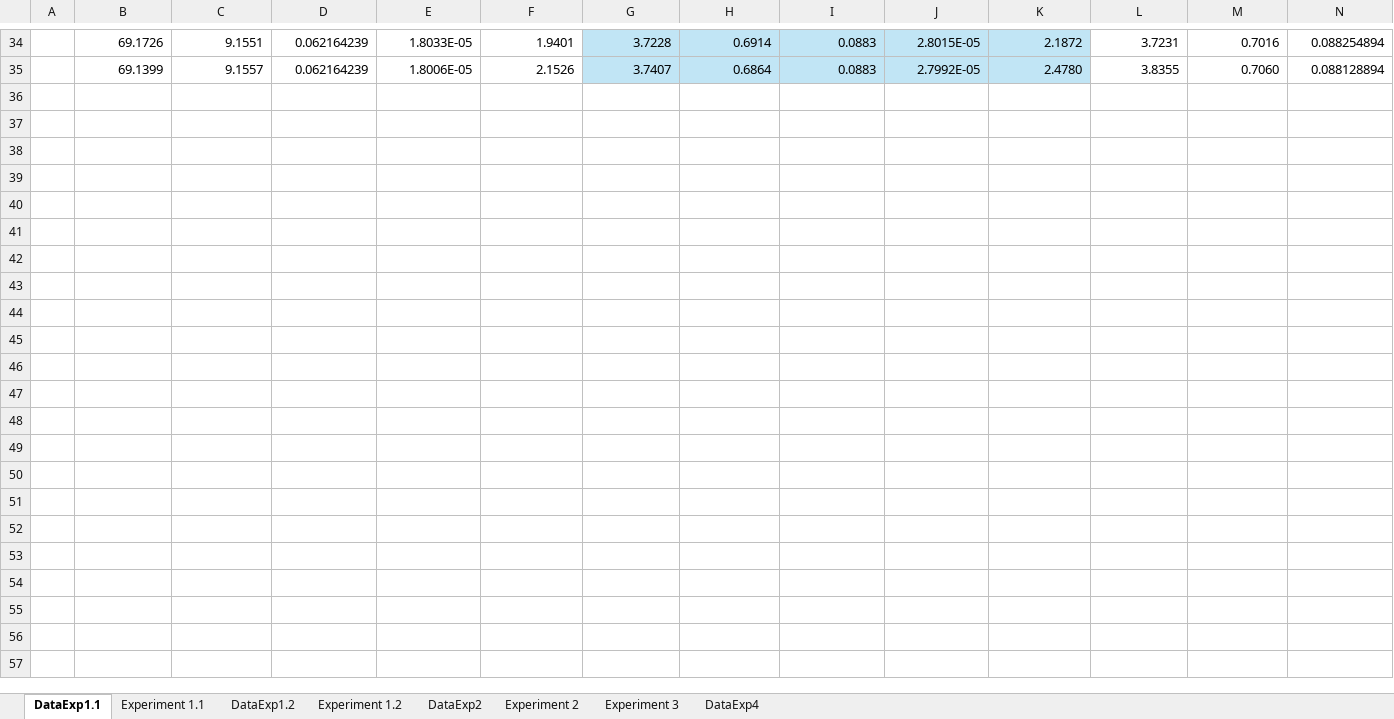
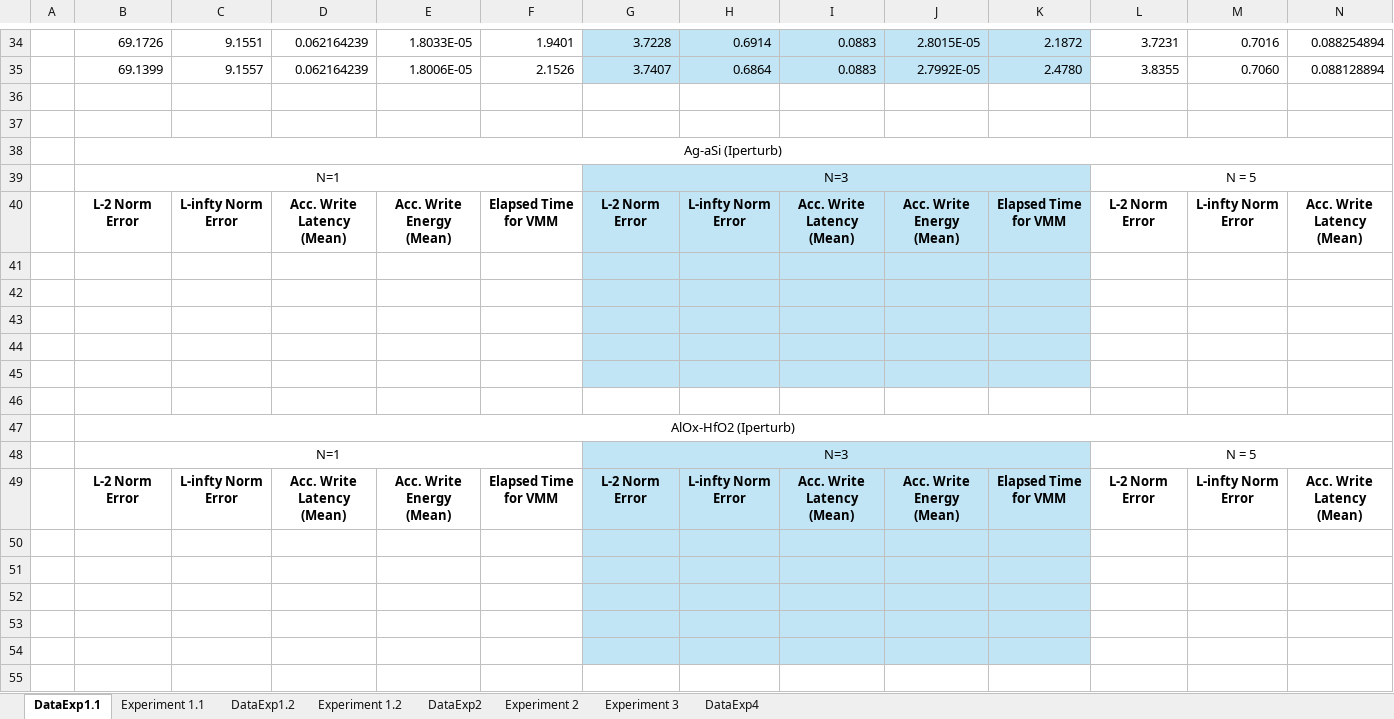
Before and after one commit to disys-lab/meliso, an Excel workbook: documents/ExperimentData.xlsx, sheet DataExp1.1, drawn as a sheet; only a part is shown, gaps mark what is left out; values as stored, in another font and other column widths than the file's, no borders; rows hold the shown columns only; the diff covers the shown part only; the diff names each change by its address in the sheet, - before the commit and + after, or states it on an @@ line.

Commit message:
Update ExperimentData.xlsx

```diff
--- a/documents/ExperimentData.xlsx (sheet DataExp1.1)
+++ b/documents/ExperimentData.xlsx (sheet DataExp1.1)
+row 36: (empty)
+row 37: (empty)
+row 38:  | Ag-aSi (Iperturb)
+row 39:  | N=1 |  |  |  |  | N=3 |  |  |  |  | N = 5
+row 40:  | L-2 Norm Error | L-infty Norm Error | Acc. Write Latency (Mean) | Acc. Write Energy (Mean) | Elapsed Time for VMM | L-2 Norm Error | L-infty Norm Error | Acc. Write Latency (Mean) | Acc. Write Energy (Mean) | Elapsed Time for VMM | L-2 Norm Error | L-infty Norm Error | Acc. Write Latency (Mean)
+row 41: (empty)
+row 42: (empty)
+row 43: (empty)
+row 44: (empty)
+row 45: (empty)
+row 46: (empty)
+row 47:  | AlOx-HfO2 (Iperturb)
+row 48:  | N=1 |  |  |  |  | N=3 |  |  |  |  | N = 5
+row 49:  | L-2 Norm Error | L-infty Norm Error | Acc. Write Latency (Mean) | Acc. Write Energy (Mean) | Elapsed Time for VMM | L-2 Norm Error | L-infty Norm Error | Acc. Write Latency (Mean) | Acc. Write Energy (Mean) | Elapsed Time for VMM | L-2 Norm Error | L-infty Norm Error | Acc. Write Latency (Mean)
+row 50: (empty)
+row 51: (empty)
+row 52: (empty)
+row 53: (empty)
+row 54: (empty)
+row 55: (empty)
```
Also changed, not shown: 17 added rows and 5 removed rows elsewhere in this sheet, sheet Experiment 1.1.
